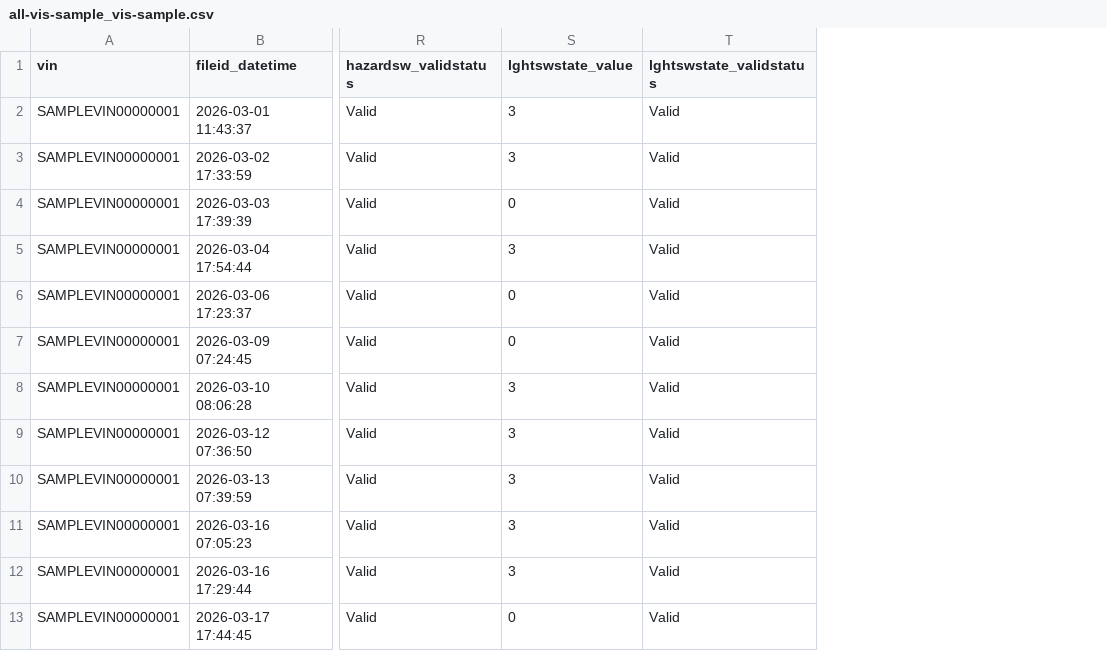
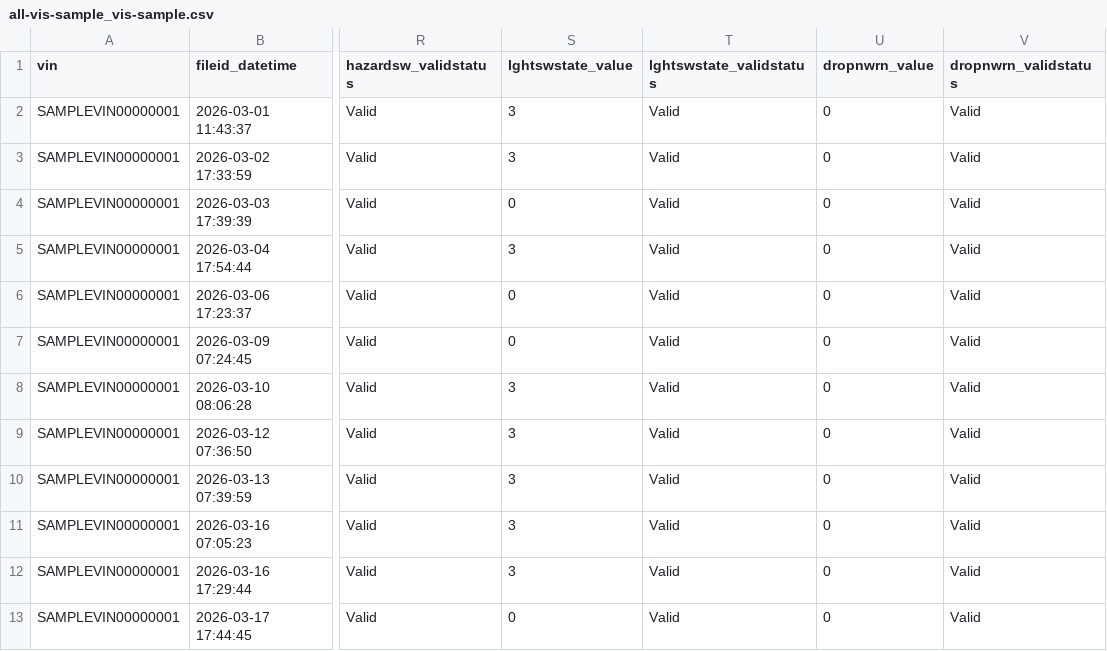
Before and after one commit to ajmcastro/mazda-data-dashboard, a CSV file: sample_data/all-vis-sample_vis-sample.csv, drawn as a sheet; only a part is shown, gaps mark what is left out; the diff names each change by its address in the sheet, - before the commit and + after, or states it on an @@ line.

```diff
--- a/sample_data/all-vis-sample_vis-sample.csv
+++ b/sample_data/all-vis-sample_vis-sample.csv
+column U (dropnwrn_value), rows 2-13: all 0
+column V (dropnwrn_validstatus), rows 2-13: all Valid
```
Also changed, not shown: 24 other files.
